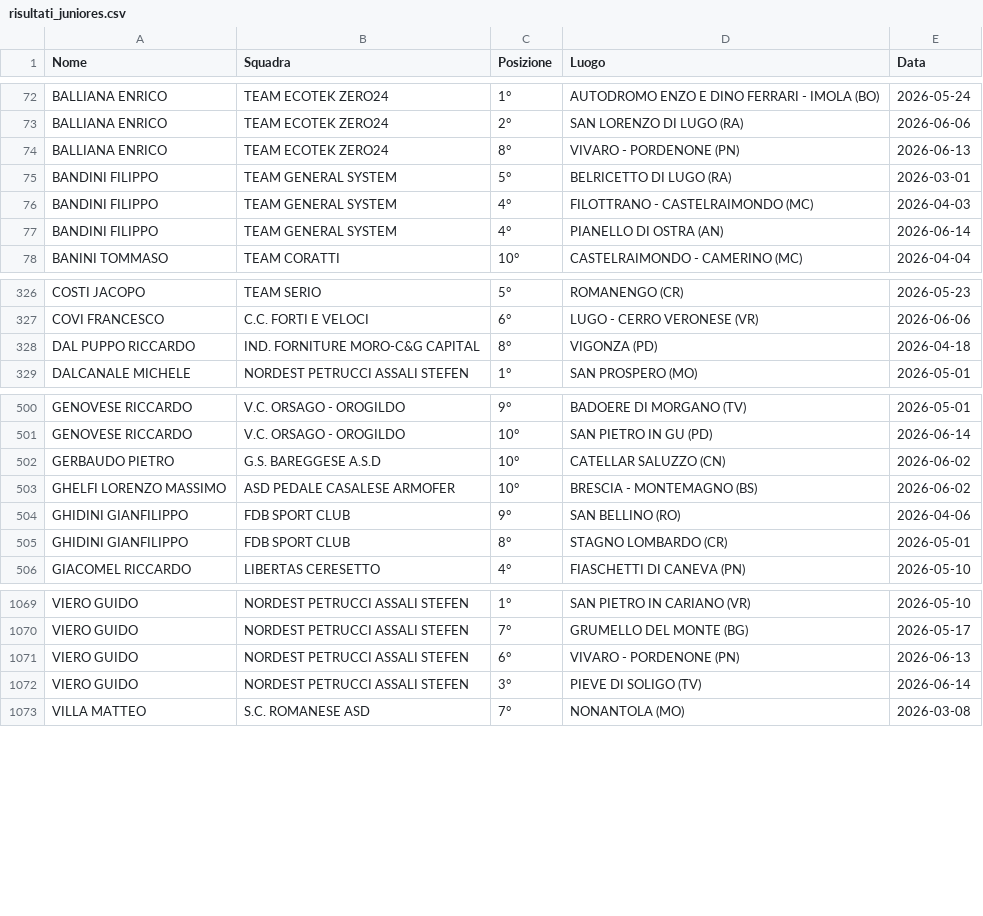
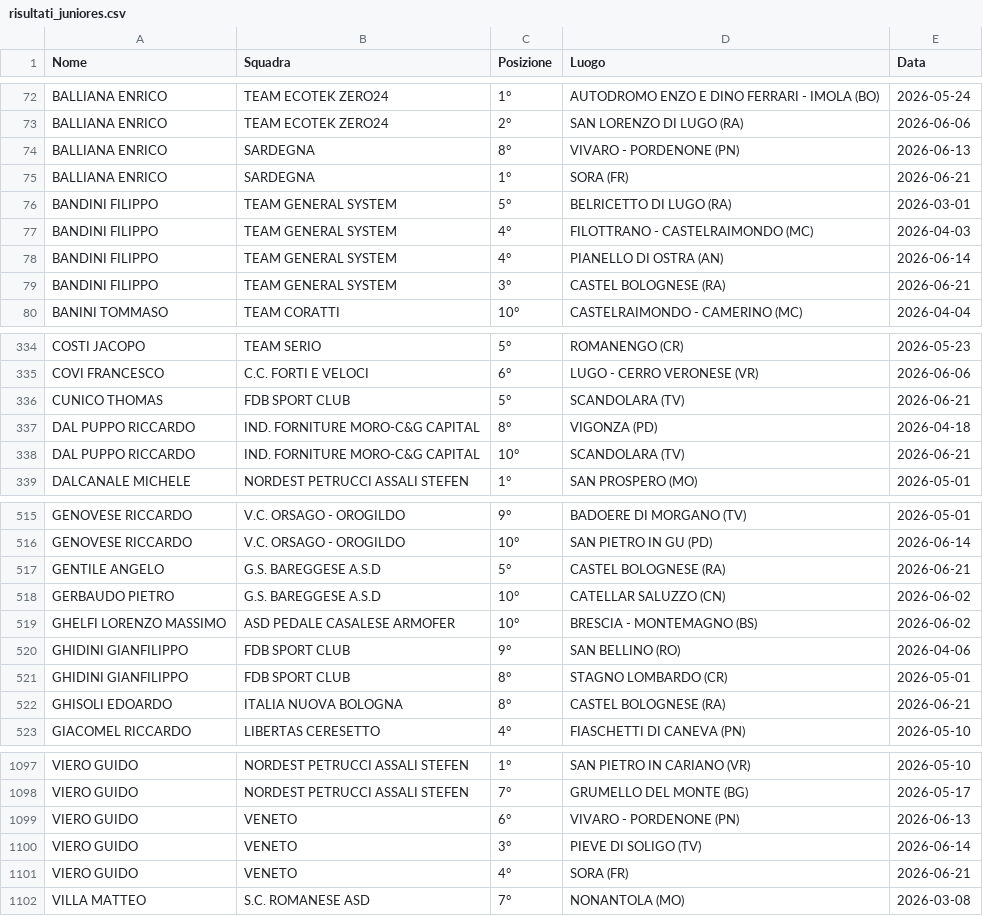
Before and after one commit to tommivincenzi-lab/fci-data-scraper, a CSV file: risultati_juniores.csv, drawn as a sheet; only a part is shown, gaps mark what is left out; the diff covers the shown part only.

```diff
--- a/risultati_juniores.csv
+++ b/risultati_juniores.csv
@@ -73,3 +73,4 @@ BALLIANA ENRICO,TEAM ECOTEK ZERO24,1°,AUTODROMO ENZO E DINO FERRARI - IMOLA  (B
 BALLIANA ENRICO,TEAM ECOTEK ZERO24,2°,SAN LORENZO DI LUGO  (RA),2026-06-06
-BALLIANA ENRICO,TEAM ECOTEK ZERO24,8°,VIVARO - PORDENONE (PN),2026-06-13
+BALLIANA ENRICO,SARDEGNA,8°,VIVARO - PORDENONE (PN),2026-06-13
+BALLIANA ENRICO,SARDEGNA,1°,SORA (FR),2026-06-21
 BANDINI FILIPPO,TEAM GENERAL SYSTEM,5°,BELRICETTO  DI  LUGO  (RA),2026-03-01
@@ -77,2 +78,3 @@ BANDINI FILIPPO,TEAM GENERAL SYSTEM,4°,FILOTTRANO - CASTELRAIMONDO  (MC),2026-0
 BANDINI FILIPPO,TEAM GENERAL SYSTEM,4°,PIANELLO DI OSTRA (AN),2026-06-14
+BANDINI FILIPPO,TEAM GENERAL SYSTEM,3°,CASTEL BOLOGNESE (RA),2026-06-21
 BANINI TOMMASO,TEAM CORATTI,10°,CASTELRAIMONDO - CAMERINO (MC),2026-04-04
@@ -327,3 +335,5 @@ COSTI JACOPO,TEAM SERIO,5°,ROMANENGO (CR),2026-05-23
 COVI FRANCESCO,C.C. FORTI E VELOCI,6°,LUGO  -  CERRO VERONESE (VR),2026-06-06
+CUNICO THOMAS,FDB SPORT CLUB,5°,SCANDOLARA  (TV),2026-06-21
 DAL PUPPO RICCARDO,IND. FORNITURE MORO-C&G CAPITAL,8°,VIGONZA (PD),2026-04-18
+DAL PUPPO RICCARDO,IND. FORNITURE MORO-C&G CAPITAL,10°,SCANDOLARA  (TV),2026-06-21
 DALCANALE MICHELE,NORDEST PETRUCCI ASSALI STEFEN,1°,SAN PROSPERO (MO),2026-05-01
@@ -501,2 +516,3 @@ GENOVESE RICCARDO,V.C. ORSAGO - OROGILDO,9°,BADOERE DI MORGANO  (TV),2026-05-01
 GENOVESE RICCARDO,V.C. ORSAGO - OROGILDO,10°,SAN PIETRO IN GU (PD),2026-06-14
+GENTILE  ANGELO,G.S. BAREGGESE A.S.D,5°,CASTEL BOLOGNESE (RA),2026-06-21
 GERBAUDO PIETRO,G.S. BAREGGESE A.S.D,10°,CATELLAR SALUZZO (CN),2026-06-02
@@ -505,2 +521,3 @@ GHIDINI GIANFILIPPO,FDB SPORT CLUB,9°,SAN BELLINO (RO),2026-04-06
 GHIDINI GIANFILIPPO,FDB SPORT CLUB,8°,STAGNO LOMBARDO (CR),2026-05-01
+GHISOLI EDOARDO,ITALIA NUOVA BOLOGNA,8°,CASTEL BOLOGNESE (RA),2026-06-21
 GIACOMEL  RICCARDO,LIBERTAS CERESETTO,4°,FIASCHETTI DI CANEVA (PN),2026-05-10
@@ -1070,4 +1098,5 @@ VIERO GUIDO,NORDEST PETRUCCI ASSALI STEFEN,1°,SAN PIETRO IN CARIANO (VR),2026-0
 VIERO GUIDO,NORDEST PETRUCCI ASSALI STEFEN,7°,GRUMELLO DEL MONTE (BG),2026-05-17
-VIERO GUIDO,NORDEST PETRUCCI ASSALI STEFEN,6°,VIVARO - PORDENONE (PN),2026-06-13
-VIERO GUIDO,NORDEST PETRUCCI ASSALI STEFEN,3°,PIEVE DI SOLIGO (TV),2026-06-14
+VIERO GUIDO,VENETO,6°,VIVARO - PORDENONE (PN),2026-06-13
+VIERO GUIDO,VENETO,3°,PIEVE DI SOLIGO (TV),2026-06-14
+VIERO GUIDO,VENETO,4°,SORA (FR),2026-06-21
 VILLA MATTEO,S.C. ROMANESE ASD,7°,NONANTOLA (MO),2026-03-08
```
Also changed, not shown: 23 added rows and 11 moved rows elsewhere in this file.
